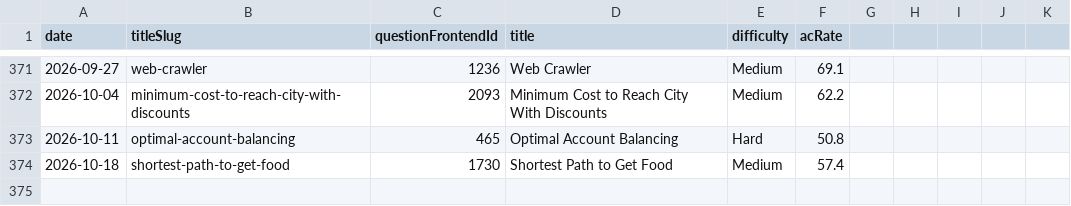
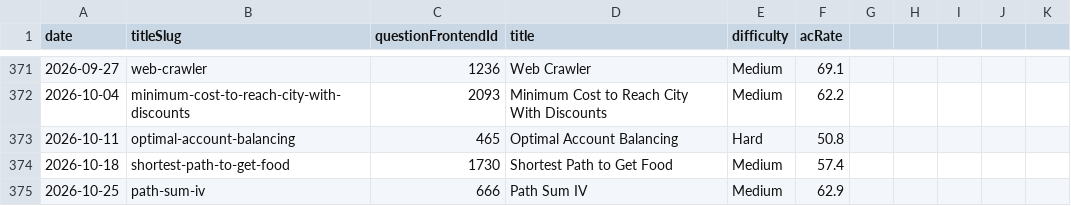
Before and after one commit to joric/leetcode, a CSV file: weekly.csv, drawn as a sheet; only a part is shown, gaps mark what is left out; the diff names each change by its address in the sheet, - before the commit and + after, or states it on an @@ line.

```diff
--- a/weekly.csv
+++ b/weekly.csv
+row 375: 2026-10-25 | path-sum-iv | 666 | Path Sum IV | Medium | 62.9
```
Also changed, not shown: daily.csv.
